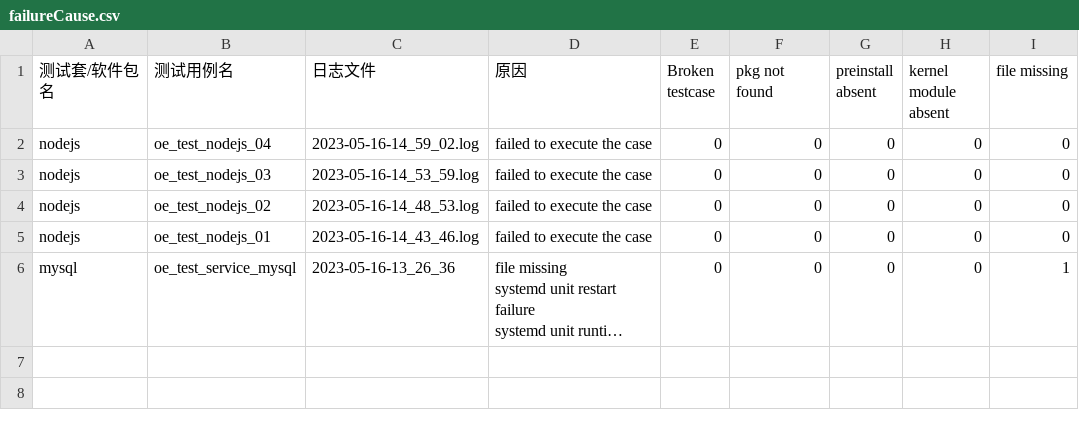
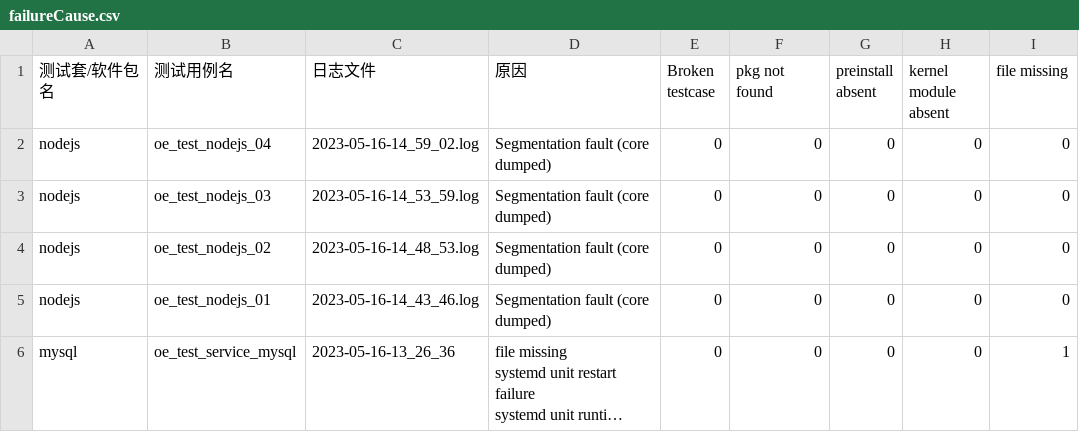
Before and after one commit to Pagerd/PLCT, a CSV file: AutoTestResult0516/failureCause.csv, drawn as a sheet; only a part is shown; long unchanged cells end in …; the diff names each change by its address in the sheet, - before the commit and + after, or states it on an @@ line.

Commit message:
添加nodejs失败原因

```diff
--- a/AutoTestResult0516/failureCause.csv
+++ b/AutoTestResult0516/failureCause.csv
-D2:D5 (原因): failed to execute the case
+D2:D5 (原因): Segmentation fault (core dumped)
```
